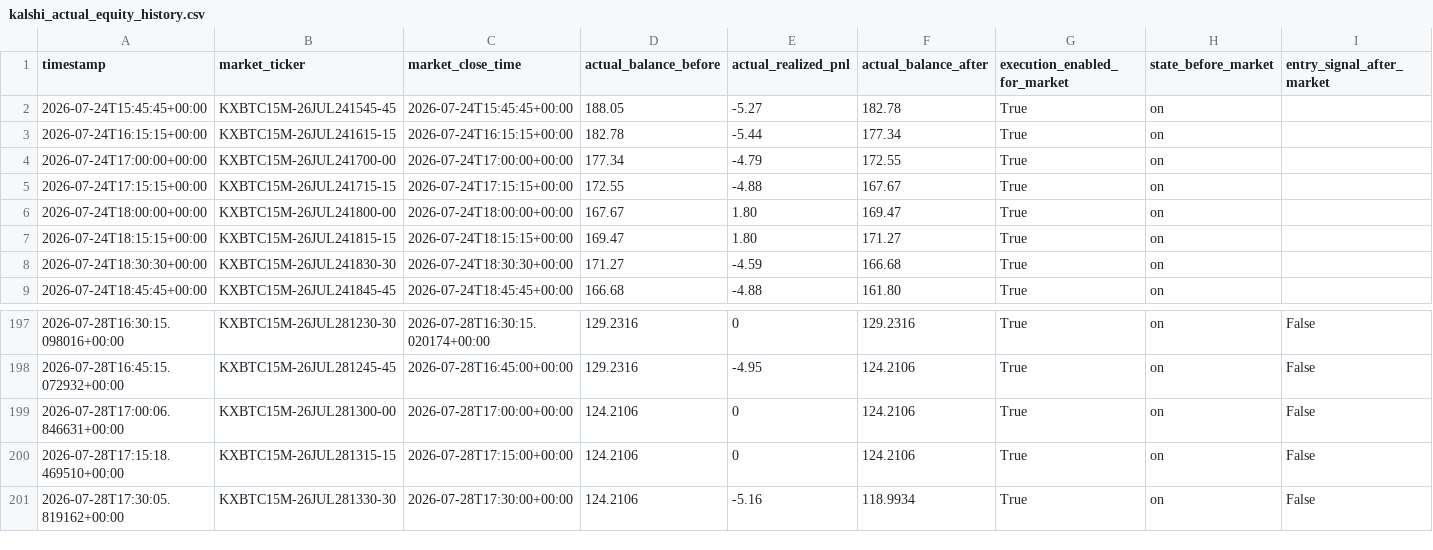
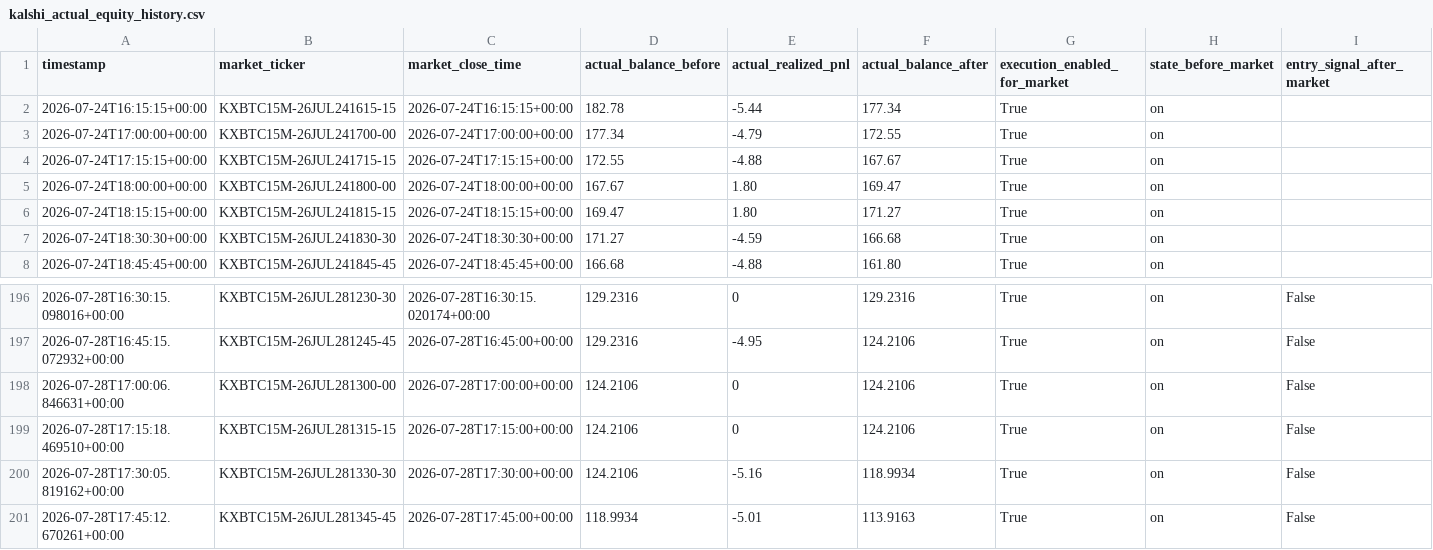
Before and after one commit to tamzid2001/polymarketfuturesbot, a CSV file: data/kalshi_actual_equity_history.csv, drawn as a sheet; only a part is shown, gaps mark what is left out; removed rows and columns are numbered as before the commit, all else as after; rows hold the shown columns only; the diff names each change by its address in the sheet, - before the commit and + after, or states it on an @@ line.

```diff
--- a/data/kalshi_actual_equity_history.csv
+++ b/data/kalshi_actual_equity_history.csv
-row 2: 2026-07-24T15:45:45+00:00 | KXBTC15M-26JUL241545-45 | 2026-07-24T15:45:45+00:00 | 188.05 | -5.27 | 182.78 | True | on
+row 201: 2026-07-28T17:45:12.670261+00:00 | KXBTC15M-26JUL281345-45 | 2026-07-28T17:45:00+00:00 | 118.9934 | -5.01 | 113.9163 | True | on | False
```
Also changed, not shown: data/kalshi_shadow_equity_history.csv, 3 other files.
